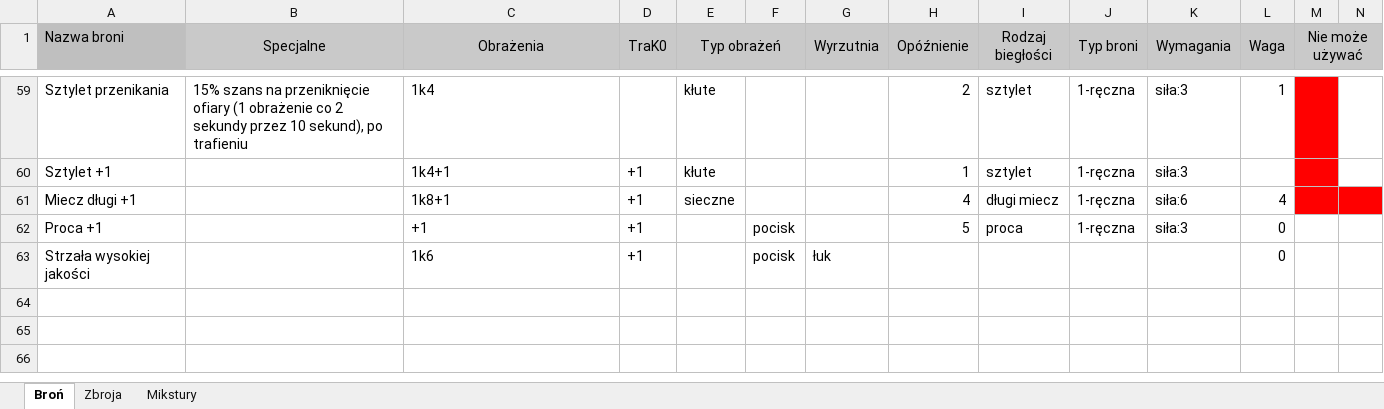
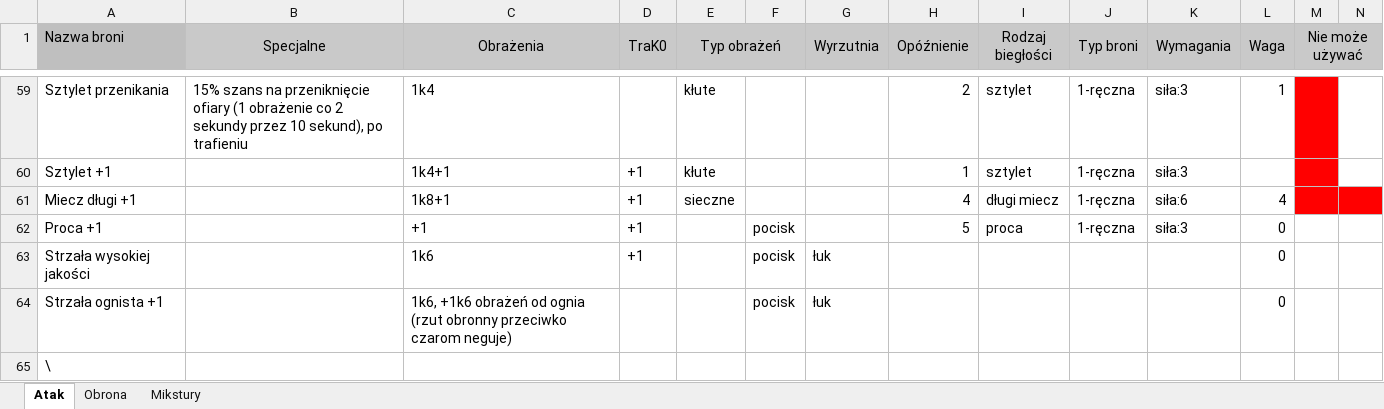
Before and after one commit to mbarylsk/rpg-data, an Excel workbook: IceWind_Dale/equipment.xlsx, sheet Atak, drawn as a sheet; only a part is shown, gaps mark what is left out; values as stored, in another font and other column widths than the file's, no borders; rows hold the shown columns only; the diff names each change by its address in the sheet, - before the commit and + after, or states it on an @@ line.

Commit message:
IceWindDale - new equipment added

```diff
--- a/IceWind_Dale/equipment.xlsx (sheet Atak)
+++ b/IceWind_Dale/equipment.xlsx (sheet Atak)
-sheet tab: Broń
+sheet tab: Atak
-sheet tab: Zbroja
+sheet tab: Obrona
+row 64: Strzała ognista +1 |  | 1k6, +1k6 obrażeń od ognia (rzut obronny przeciwko czarom neguje) |  |  | pocisk | łuk |  |  |  |  | 0
+row 65: \
```
Also changed, not shown: sheet Obrona.
